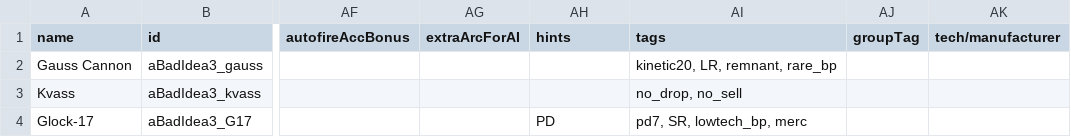
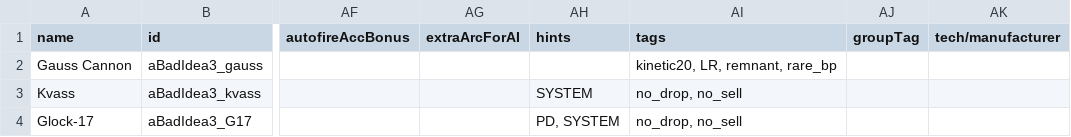
Before and after one commit to lolghurt/iam3-cursed, a CSV file: data/weapons/weapon_data.csv, drawn as a sheet; only a part is shown, gaps mark what is left out; the diff names each change by its address in the sheet, - before the commit and + after, or states it on an @@ line.

```diff
--- a/data/weapons/weapon_data.csv
+++ b/data/weapons/weapon_data.csv
-AH3 (hints): (empty)
+AH3 (hints): SYSTEM
-AH4 (hints): PD
+AH4 (hints): PD, SYSTEM
-AI4 (tags): pd7, SR, lowtech_bp, merc
+AI4 (tags): no_drop, no_sell
```
Also changed, not shown: 2 other files.
